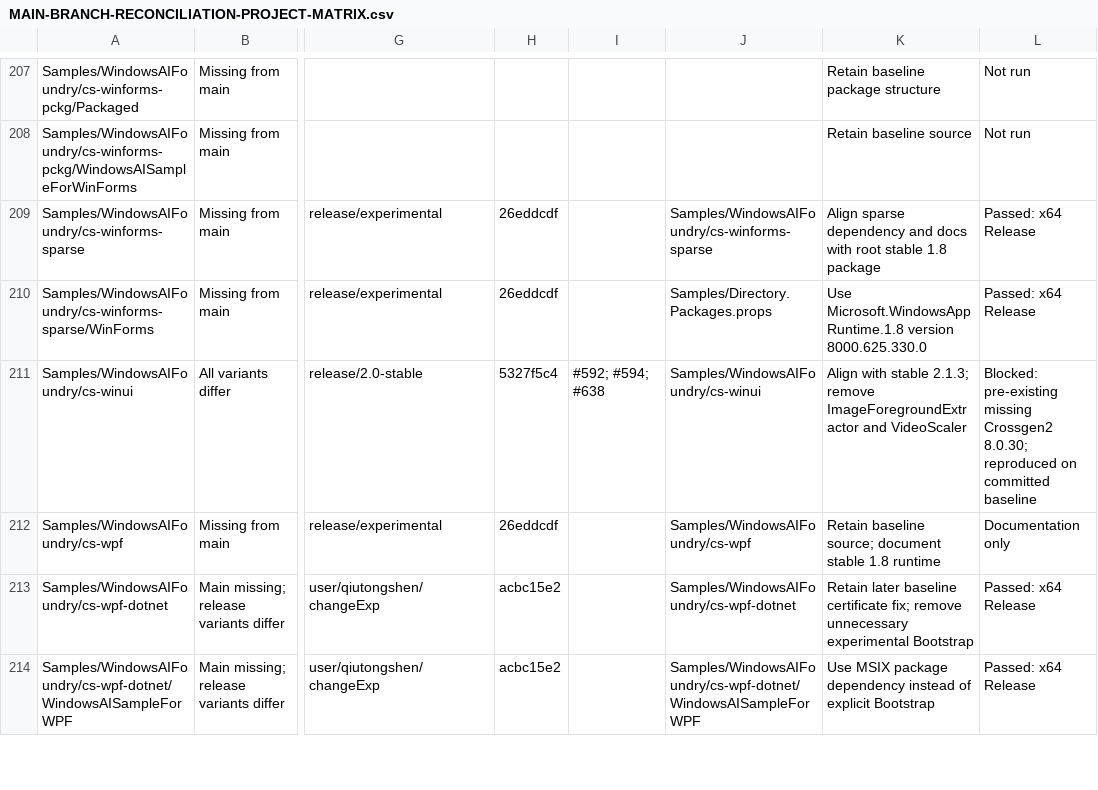
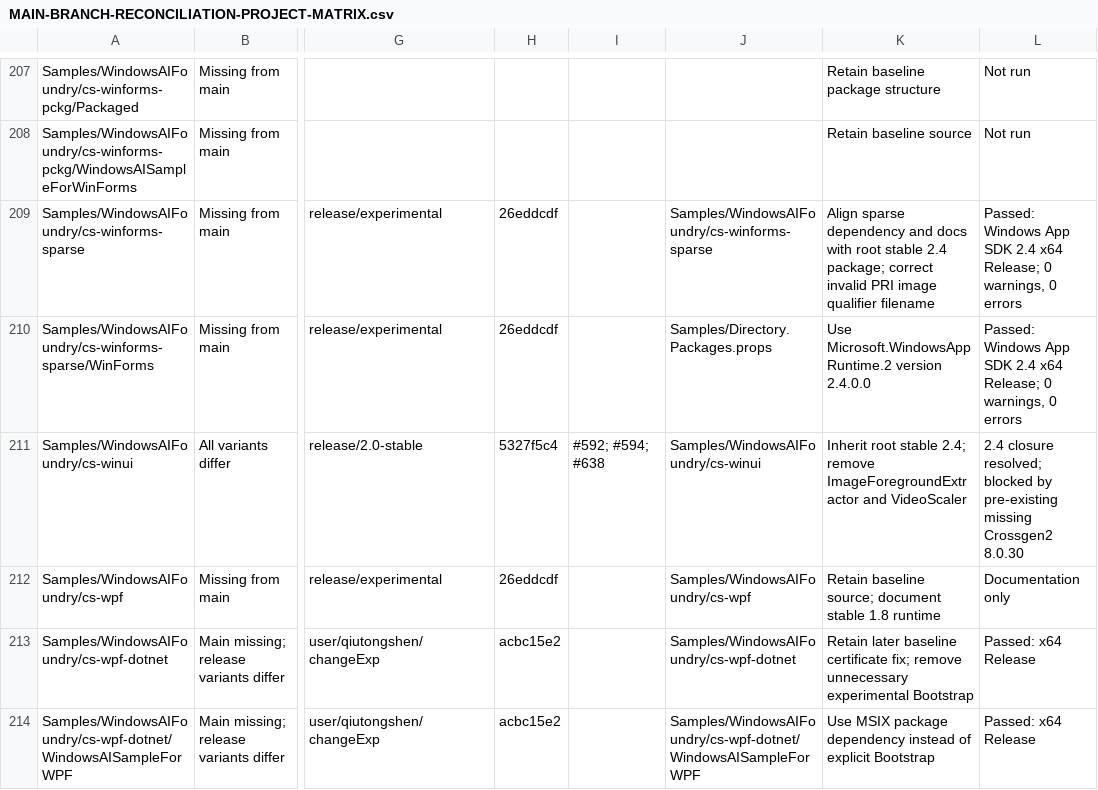
Before and after one commit to microsoft/WindowsAppSDK-Samples, a CSV file: MAIN-BRANCH-RECONCILIATION-PROJECT-MATRIX.csv, drawn as a sheet; only a part is shown, gaps mark what is left out; the diff covers the shown part only; the diff names each change by its address in the sheet, - before the commit and + after, or states it on an @@ line.

```diff
--- a/MAIN-BRANCH-RECONCILIATION-PROJECT-MATRIX.csv
+++ b/MAIN-BRANCH-RECONCILIATION-PROJECT-MATRIX.csv
-K209: …root stable 1.8 package
+K209: …root stable 2.4 package; correct invalid PRI image qualifier filename
-L209:L210: Passed: x64 Release
+L209:L210: Passed: Windows App SDK 2.4 x64 Release; 0 warnings, 0 errors
-K210: Use Microsoft.WindowsAppRuntime.1.8 version 8000.625.330.0
+K210: Use Microsoft.WindowsAppRuntime.2 version 2.4.0.0
-K211: Align with stable 2.1.3; remove ImageForegroundExtractor…
+K211: Inherit root stable 2.4; remove ImageForegroundExtractor…
-L211: Blocked: pre-existing missing Crossgen2 8.0.30; reproduced on committed baseline
+L211: 2.4 closure resolved; blocked by pre-existing missing Crossgen2 8.0.30
```
Also changed, not shown: 6 edited cells elsewhere in this file, 16 other files.
